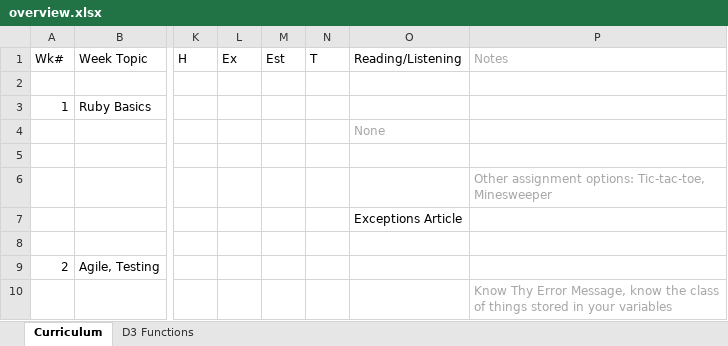
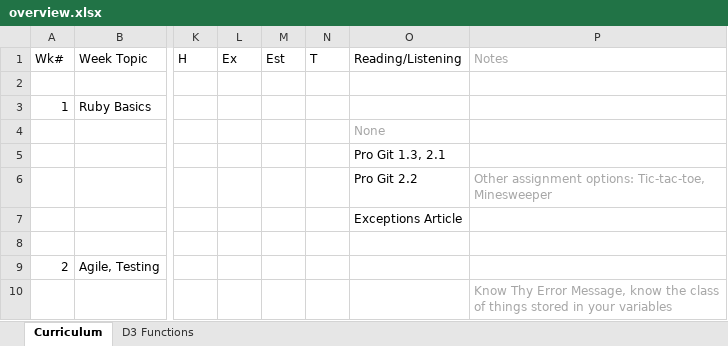
Before and after one commit to tiyd-rails-2015-05/tiyd-rails-2015-05.github.io, an Excel workbook: during/overview.xlsx, sheet Curriculum, drawn as a sheet; only a part is shown, gaps mark what is left out; values as stored, in another font and other column widths than the file's, no borders; the diff names each change by its address in the sheet, - before the commit and + after, or states it on an @@ line.

Commit message:
Add readings for week 1.

```diff
--- a/during/overview.xlsx (sheet Curriculum)
+++ b/during/overview.xlsx (sheet Curriculum)
-O5 (Reading/Listening): (empty)
+O5 (Reading/Listening): Pro Git 1.3, 2.1
-O6 (Reading/Listening): (empty)
+O6 (Reading/Listening): Pro Git 2.2
```
Also changed, not shown: 1 other file.
